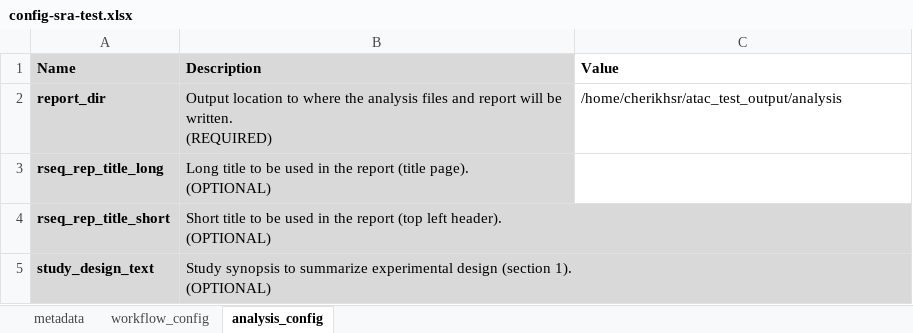
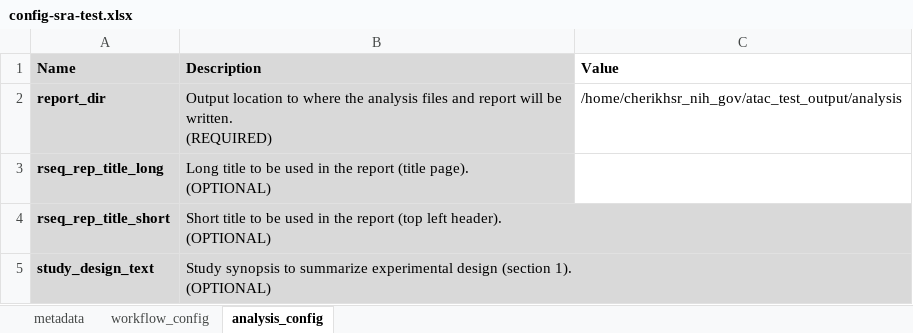
Before and after one commit to NCI-CIDC/cidc_atacseq2_releases, an Excel workbook: config/config-sra-test.xlsx, sheet analysis_config, drawn as a sheet; only a part is shown; values as stored, in another font and other column widths than the file's, no borders; the diff names each change by its address in the sheet, - before the commit and + after, or states it on an @@ line.

Commit message:
Updates some output paths in test config

```diff
--- a/config/config-sra-test.xlsx (sheet analysis_config)
+++ b/config/config-sra-test.xlsx (sheet analysis_config)
-C2 (Value): /home/cherikhsr/atac_test_output/analysis
+C2 (Value): /home/cherikhsr_nih_gov/atac_test_output/analysis
```
Also changed, not shown: sheet workflow_config.
